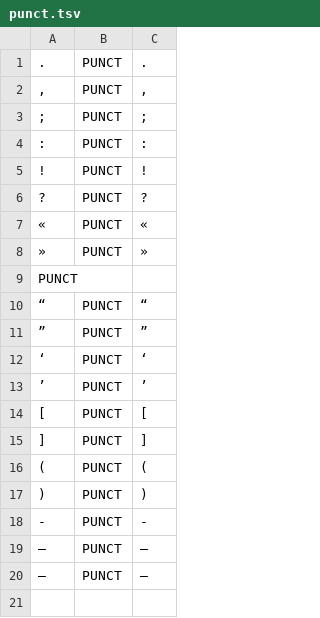
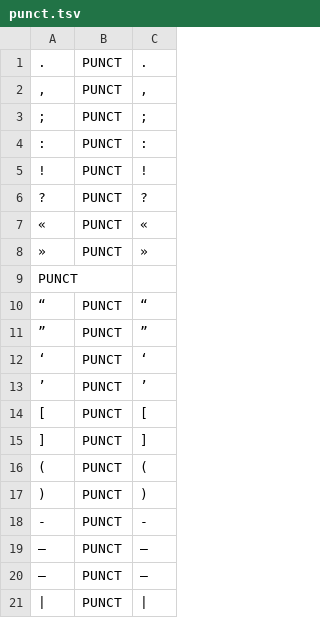
Before and after one commit to ILR-Stuttgart/old-french-lemmatization-tools, a TSV file: lexicons/punct.tsv, drawn as a sheet.

Commit message:
Added extra punct to lexicon

```diff
--- a/lexicons/punct.tsv
+++ b/lexicons/punct.tsv
@@ -20 +20,2 @@
 –	PUNCT	–
+|	PUNCT	|
```
